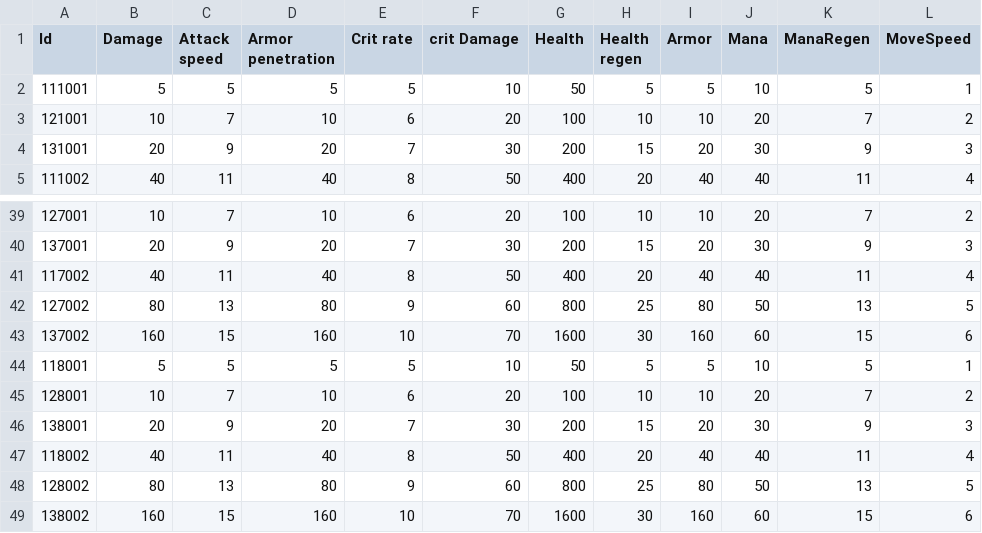
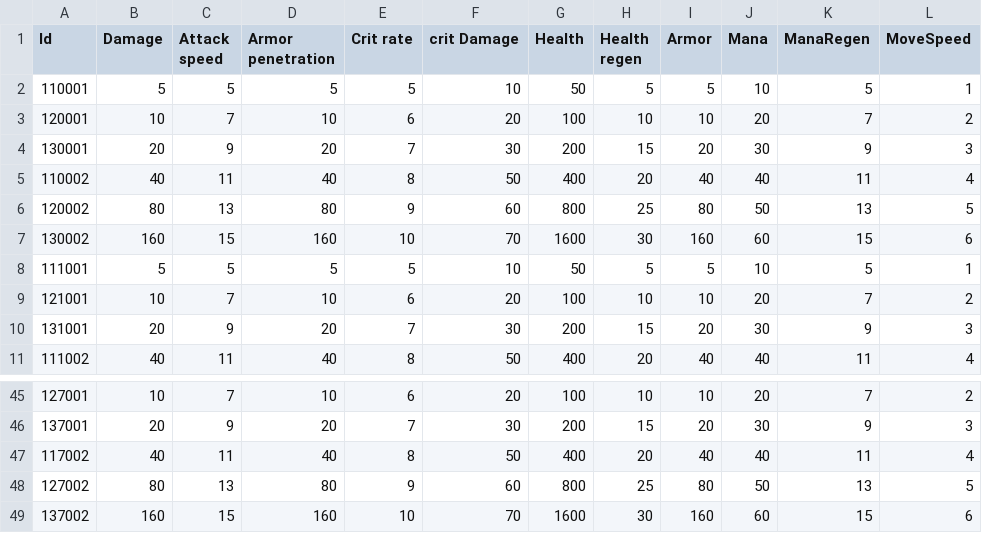
Before and after one commit to phungbatung/CloneDarkrise, a CSV file: Assets/Resources/ItemDataBase/EquipmentData.csv, drawn as a sheet; only a part is shown, gaps mark what is left out.

```diff
--- a/Assets/Resources/ItemDataBase/EquipmentData.csv
+++ b/Assets/Resources/ItemDataBase/EquipmentData.csv
@@ -1,2 +1,8 @@
 Id,Damage,Attack speed,Armor penetration,Crit rate,crit Damage,Health,Health regen,Armor,Mana,ManaRegen,MoveSpeed
+110001,5,5,5,5,10,50,5,5,10,5,1
+120001,10,7,10,6,20,100,10,10,20,7,2
+130001,20,9,20,7,30,200,15,20,30,9,3
+110002,40,11,40,8,50,400,20,40,40,11,4
+120002,80,13,80,9,60,800,25,80,50,13,5
+130002,160,15,160,10,70,1600,30,160,60,15,6
 111001,5,5,5,5,10,50,5,5,10,5,1
@@ -43,7 +49 @@ Id,Damage,Attack speed,Armor penetration,Crit rate,crit Damage,Health,Health reg
 137002,160,15,160,10,70,1600,30,160,60,15,6
-118001,5,5,5,5,10,50,5,5,10,5,1
-128001,10,7,10,6,20,100,10,10,20,7,2
-138001,20,9,20,7,30,200,15,20,30,9,3
-118002,40,11,40,8,50,400,20,40,40,11,4
-128002,80,13,80,9,60,800,25,80,50,13,5
-138002,160,15,160,10,70,1600,30,160,60,15,6
```
Also changed, not shown: Assets/Resources/ItemDataBase/ItemInfo.csv, 28 other files.
